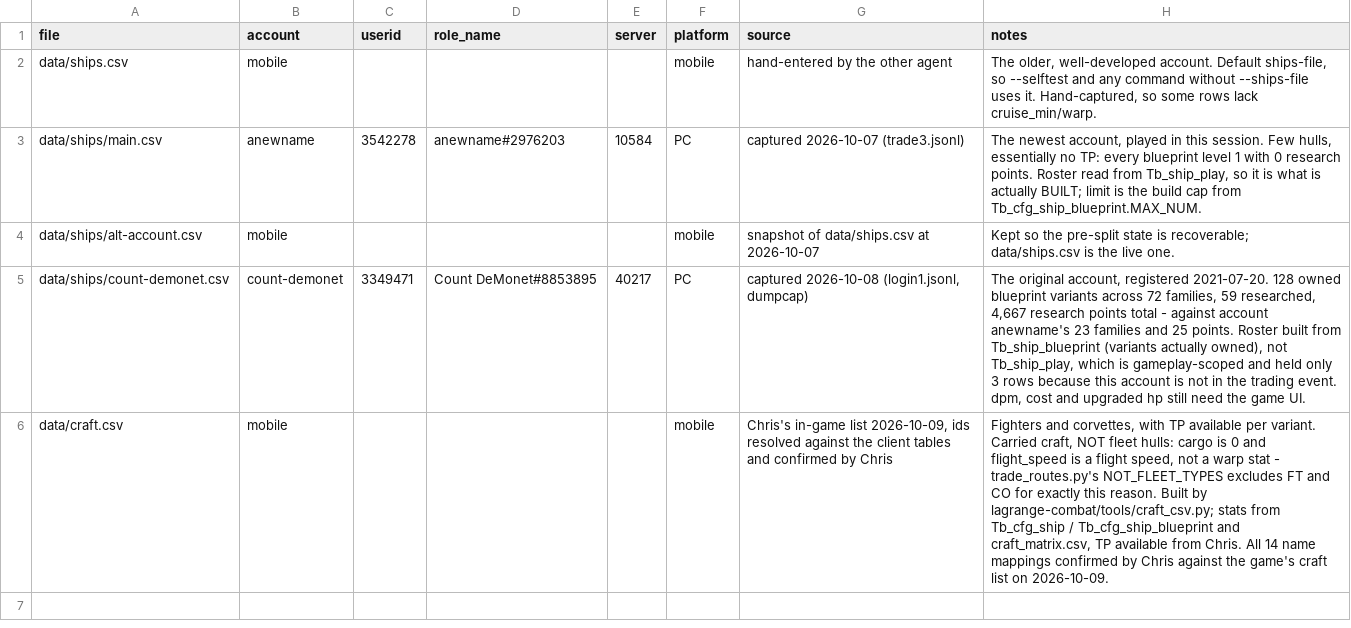
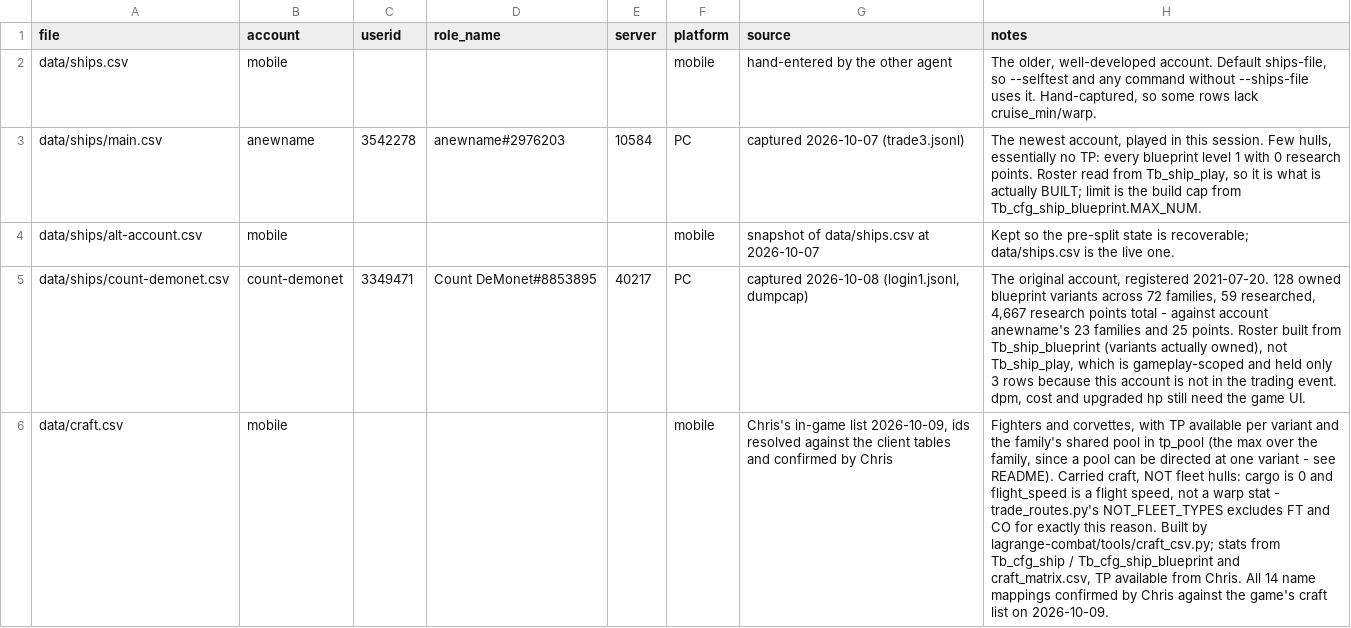
Before and after one commit to chrisaacson69/sci-fi-trading-voyage, a CSV file: data/accounts.csv, drawn as a sheet; the diff names each change by its address in the sheet, - before the commit and + after, or states it on an @@ line.

```diff
--- a/data/accounts.csv
+++ b/data/accounts.csv
-H6 (notes): …available per variant. Carried craft,…
+H6 (notes): …available per variant and the family's shared pool in tp_pool (the max over the family, since a pool can be directed at one variant - see README). Carried craft,…
```
Also changed, not shown: data/craft.csv, 1 other file.
